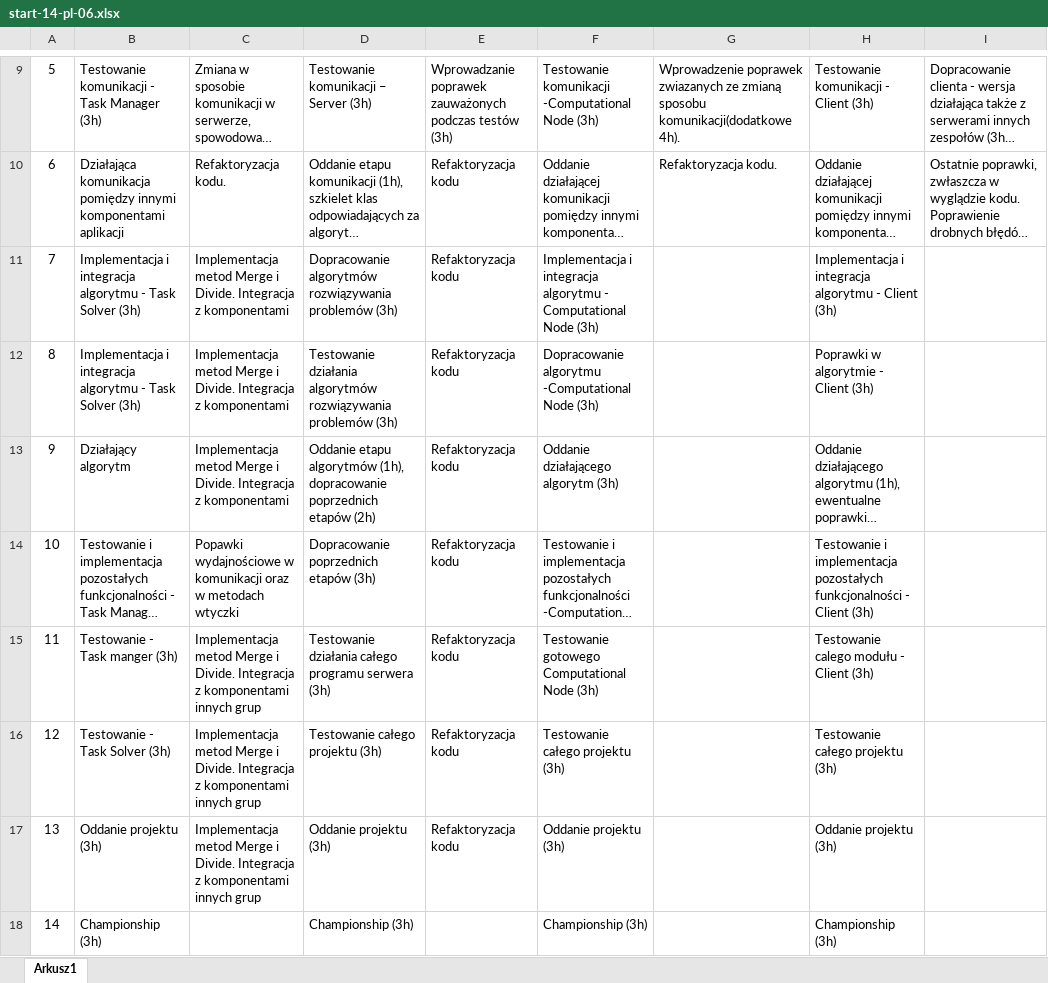
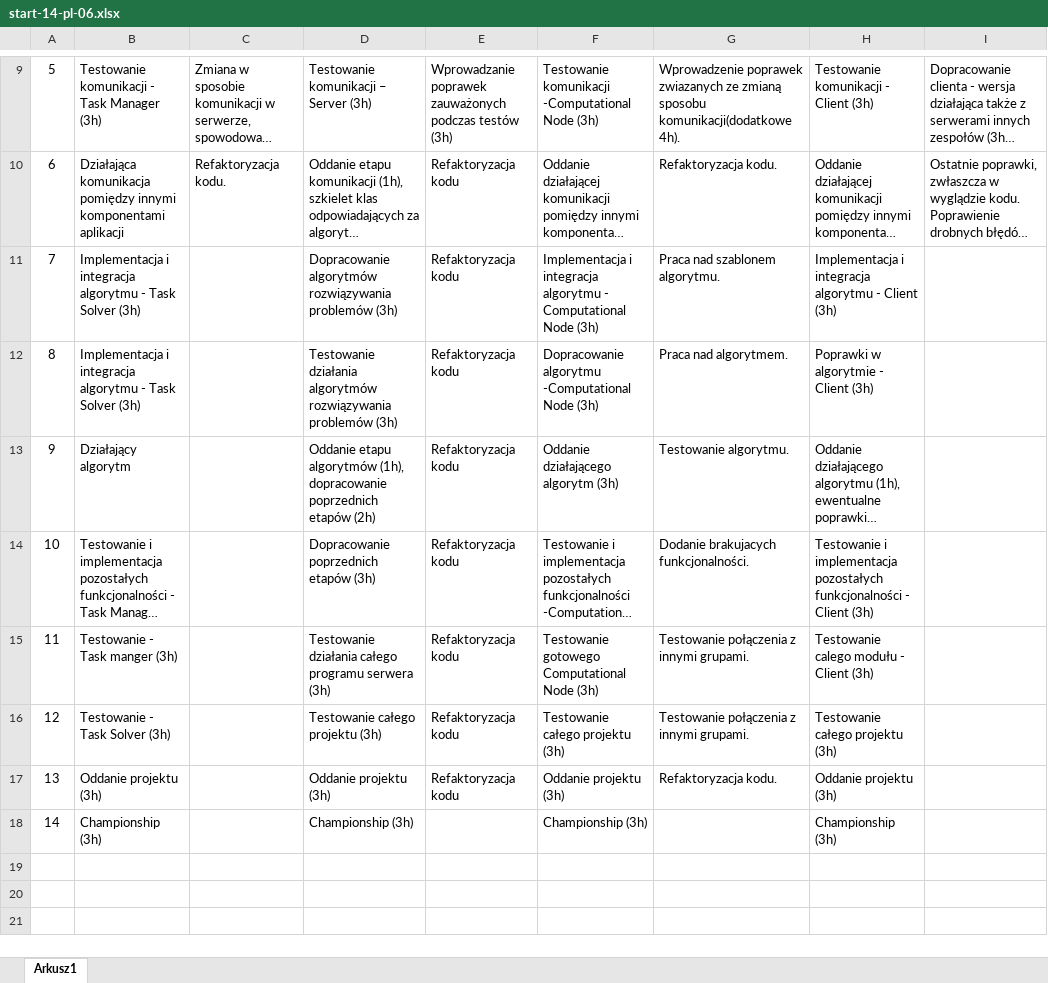
Before and after one commit to padzikm/ComputationCluster, an Excel workbook: doc/start-14-pl-06/start-14-pl-06.xlsx, sheet Arkusz1, drawn as a sheet; only a part is shown, gaps mark what is left out; long unchanged cells end in …; values as stored, in another font and other column widths than the file's, no borders; the diff names each change by its address in the sheet, - before the commit and + after, or states it on an @@ line.

```diff
--- a/doc/start-14-pl-06/start-14-pl-06.xlsx (sheet Arkusz1)
+++ b/doc/start-14-pl-06/start-14-pl-06.xlsx (sheet Arkusz1)
-C11:C13: Implementacja metod Merge i Divide. Integracja z komponentami
+C11:C13: (empty)
-G11: (empty)
+G11: Praca nad szablonem algorytmu.
-G12: (empty)
+G12: Praca nad algorytmem.
-G13: (empty)
+G13: Testowanie algorytmu.
-C14: Popawki wydajnościowe w komunikacji oraz w metodach wtyczki
+C14: (empty)
-G14: (empty)
+G14: Dodanie brakujacych funkcjonalności.
-C15:C17: Implementacja metod Merge i Divide. Integracja z komponentami innych grup
+C15:C17: (empty)
-G15:G16: (empty)
+G15:G16: Testowanie połączenia z innymi grupami.
-G17: (empty)
+G17: Refaktoryzacja kodu.
```
Also changed, not shown: 1 other file.
